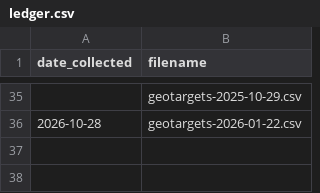
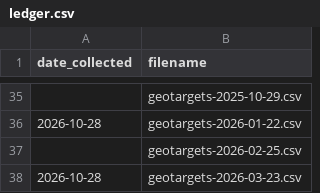
Before and after one commit to gitronald/WebSearcher, a CSV file: data/locations/ledger.csv, drawn as a sheet; only a part is shown, gaps mark what is left out.

Commit message:
update locations: geotargets-2026-03-23

```diff
--- a/data/locations/ledger.csv
+++ b/data/locations/ledger.csv
@@ -36 +36,3 @@ date_collected,filename
 2026-10-28,geotargets-2026-01-22.csv
+,geotargets-2026-02-25.csv
+2026-10-28,geotargets-2026-03-23.csv
```
Also changed, not shown: 1 other file.
